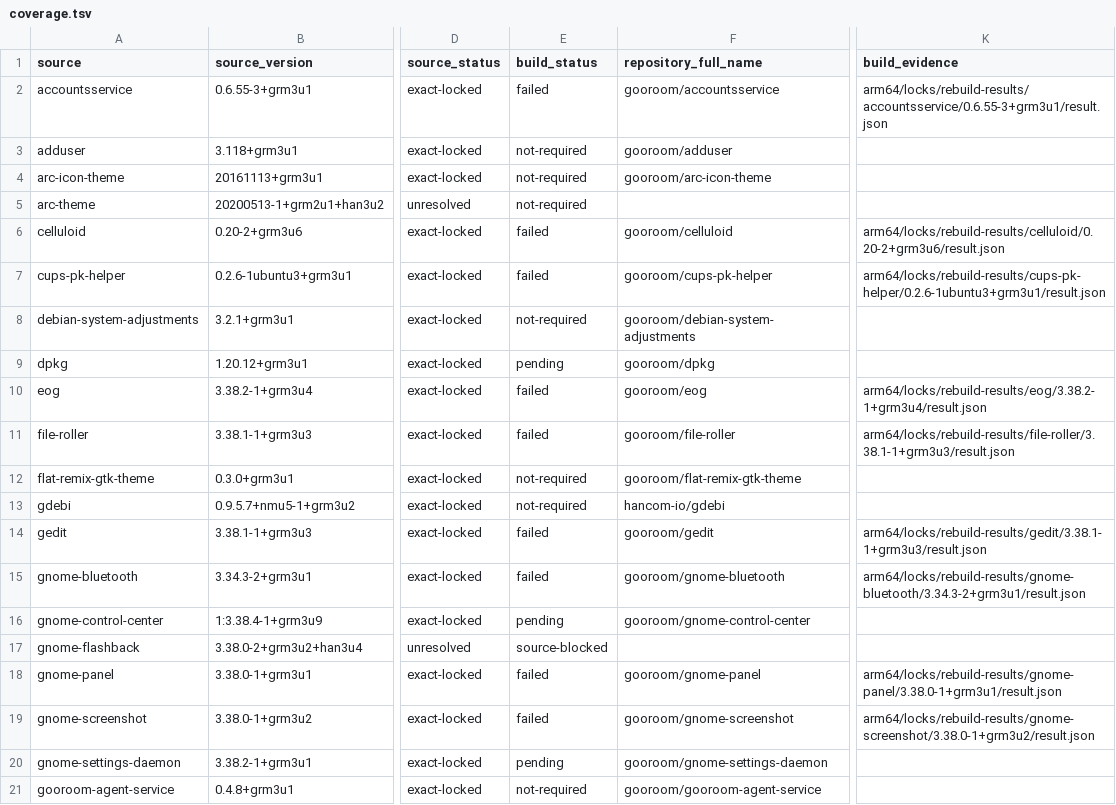
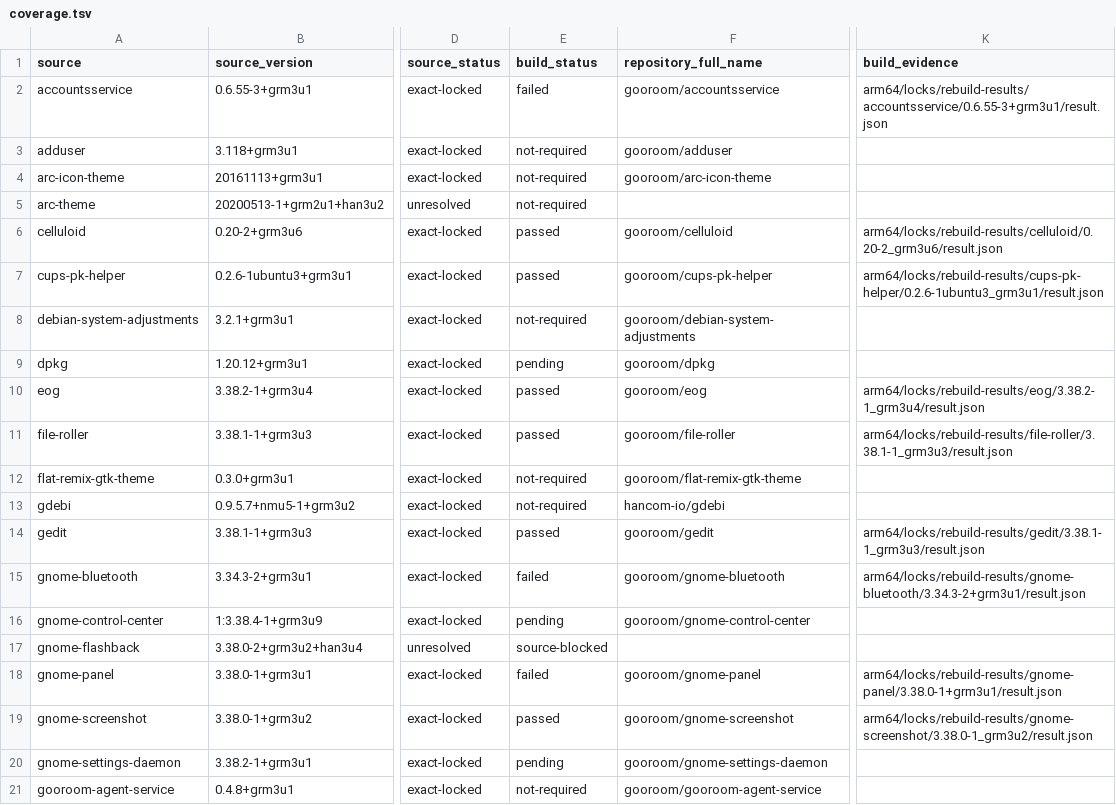
Before and after one commit to bicheondev/hancom-gooroom-archive, a TSV file: arm64/status/coverage.tsv, drawn as a sheet; only a part is shown, gaps mark what is left out; the diff names each change by its address in the sheet, - before the commit and + after, or states it on an @@ line.

```diff
--- a/arm64/status/coverage.tsv
+++ b/arm64/status/coverage.tsv
-E6:E7 (build_status): failed
+E6:E7 (build_status): passed
-K6 (build_evidence): arm64/locks/rebuild-results/celluloid/0.20-2+grm3u6/result.json
+K6 (build_evidence): arm64/locks/rebuild-results/celluloid/0.20-2_grm3u6/result.json
-K7 (build_evidence): arm64/locks/rebuild-results/cups-pk-helper/0.2.6-1ubuntu3+grm3u1/result.json
+K7 (build_evidence): arm64/locks/rebuild-results/cups-pk-helper/0.2.6-1ubuntu3_grm3u1/result.json
-E10:E11 (build_status): failed
+E10:E11 (build_status): passed
-K10 (build_evidence): arm64/locks/rebuild-results/eog/3.38.2-1+grm3u4/result.json
+K10 (build_evidence): arm64/locks/rebuild-results/eog/3.38.2-1_grm3u4/result.json
-K11 (build_evidence): arm64/locks/rebuild-results/file-roller/3.38.1-1+grm3u3/result.json
+K11 (build_evidence): arm64/locks/rebuild-results/file-roller/3.38.1-1_grm3u3/result.json
-E14 (build_status): failed
+E14 (build_status): passed
-K14 (build_evidence): arm64/locks/rebuild-results/gedit/3.38.1-1+grm3u3/result.json
+K14 (build_evidence): arm64/locks/rebuild-results/gedit/3.38.1-1_grm3u3/result.json
-E19 (build_status): failed
+E19 (build_status): passed
-K19 (build_evidence): arm64/locks/rebuild-results/gnome-screenshot/3.38.0-1+grm3u2/result.json
+K19 (build_evidence): arm64/locks/rebuild-results/gnome-screenshot/3.38.0-1_grm3u2/result.json
```
Also changed, not shown: 4 other files.
